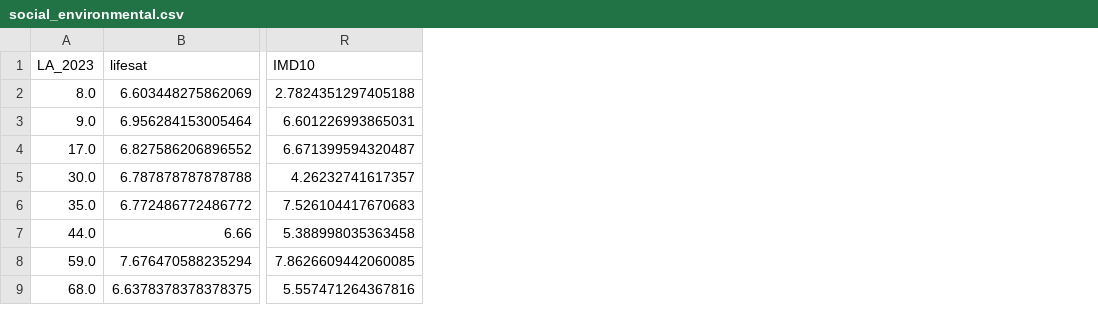
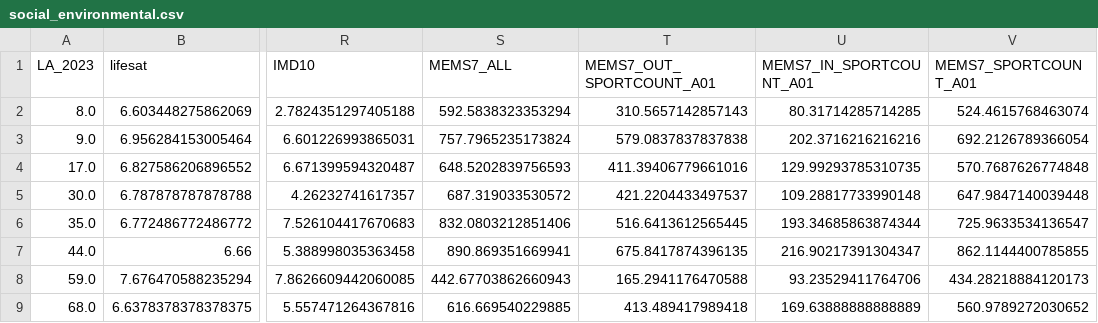
Before and after one commit to ferguswatson39/london_sport2, a CSV file: exploration/data/boroughs/cleaned/social_environmental.csv, drawn as a sheet; only a part is shown, gaps mark what is left out; the diff names each change by its address in the sheet, - before the commit and + after, or states it on an @@ line.

Commit message:
created borough_profile csv and implemented pca on borough data

```diff
--- a/exploration/data/boroughs/cleaned/social_environmental.csv
+++ b/exploration/data/boroughs/cleaned/social_environmental.csv
+column S (MEMS7_ALL), rows 2-9: 592.5838323353294 | 757.7965235173824 | 648.5202839756593 | 687.319033530572 | 832.0803212851406 | 890.869351669941 | 442.67703862660943 | 616.669540229885
+column T (MEMS7_OUT_SPORTCOUNT_A01), rows 2-9: 310.5657142857143 | 579.0837837837838 | 411.39406779661016 | 421.2204433497537 | 516.6413612565445 | 675.8417874396135 | 165.2941176470588 | 413.489417989418
+column U (MEMS7_IN_SPORTCOUNT_A01), rows 2-9: 80.31714285714285 | 202.3716216216216 | 129.99293785310735 | 109.28817733990148 | 193.34685863874344 | 216.90217391304347 | 93.23529411764706 | 169.63888888888889
+column V (MEMS7_SPORTCOUNT_A01), rows 2-9: 524.4615768463074 | 692.2126789366054 | 570.7687626774848 | 647.9847140039448 | 725.9633534136547 | 862.1144400785855 | 434.28218884120173 | 560.9789272030652
```
Also changed, not shown: 6 other files.
